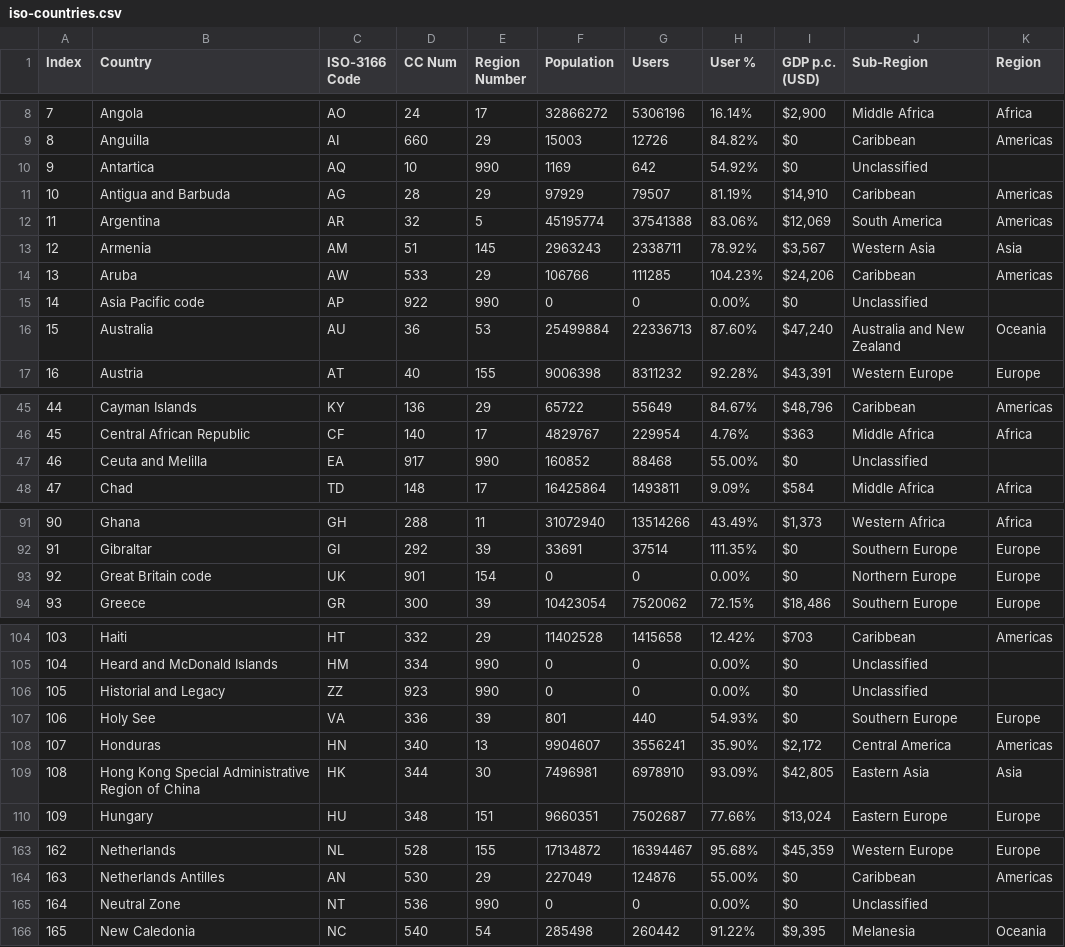
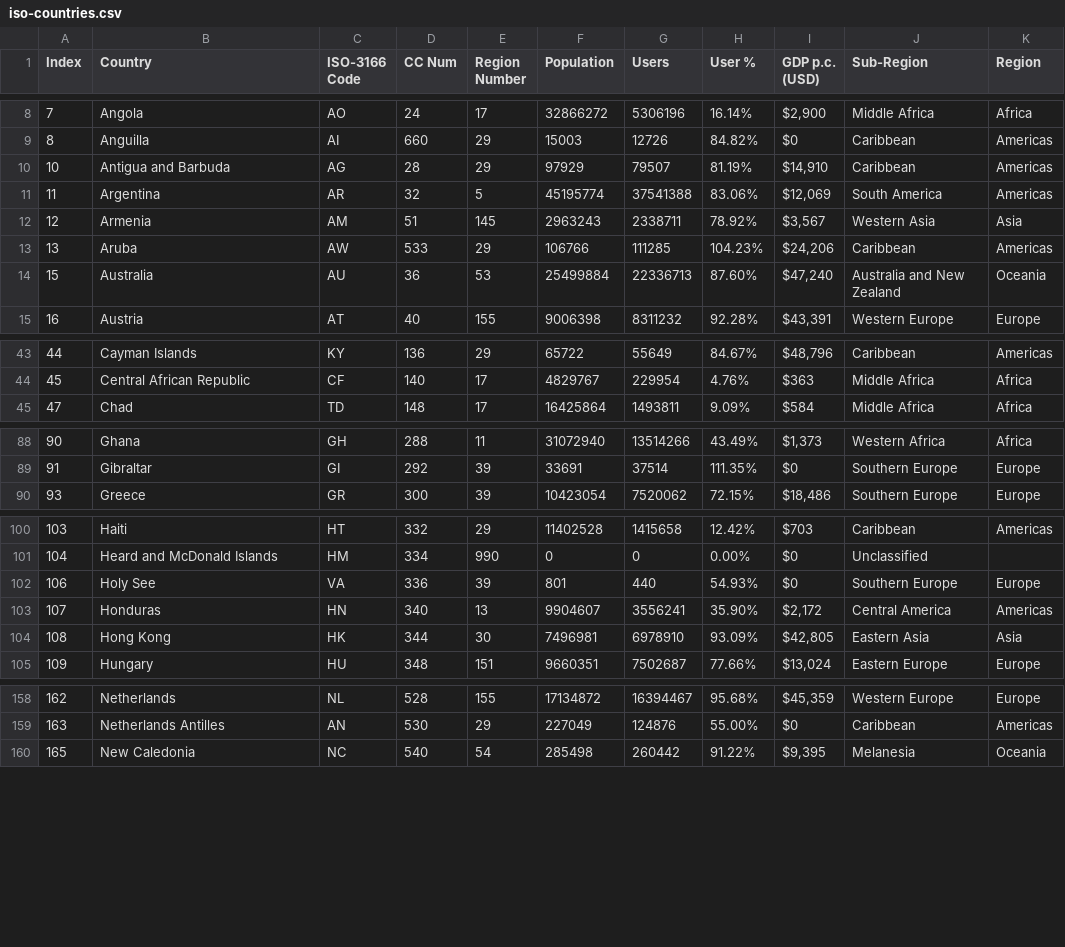
Before and after one commit to donkirkby/vexillography, a CSV file: iso-countries.csv, drawn as a sheet; only a part is shown, gaps mark what is left out; the diff covers the shown part only.

```diff
--- a/iso-countries.csv
+++ b/iso-countries.csv
@@ -9,3 +9,2 @@ Index,Country,ISO-3166 Code,CC Num,Region Number,Population,Users,User %,GDP p.c
 8,Anguilla,AI,660,29,15003,12726,84.82%,$0,Caribbean,Americas
-9,Antartica,AQ,10,990,1169,642,54.92%,$0,Unclassified,
 10,Antigua and Barbuda,AG,28,29,97929,79507,81.19%,"$14,910",Caribbean,Americas
@@ -14,3 +13,2 @@ Index,Country,ISO-3166 Code,CC Num,Region Number,Population,Users,User %,GDP p.c
 13,Aruba,AW,533,29,106766,111285,104.23%,"$24,206",Caribbean,Americas
-14,Asia Pacific code,AP,922,990,0,0,0.00%,$0,Unclassified,
 15,Australia,AU,36,53,25499884,22336713,87.60%,"$47,240",Australia and New Zealand,Oceania
@@ -46,3 +44,2 @@ Index,Country,ISO-3166 Code,CC Num,Region Number,Population,Users,User %,GDP p.c
 45,Central African Republic,CF,140,17,4829767,229954,4.76%,$363,Middle Africa,Africa
-46,Ceuta and Melilla,EA,917,990,160852,88468,55.00%,$0,Unclassified,
 47,Chad,TD,148,17,16425864,1493811,9.09%,$584,Middle Africa,Africa
@@ -92,3 +89,2 @@ Index,Country,ISO-3166 Code,CC Num,Region Number,Population,Users,User %,GDP p.c
 91,Gibraltar,GI,292,39,33691,37514,111.35%,$0,Southern Europe,Europe
-92,Great Britain code,UK,901,154,0,0,0.00%,$0,Northern Europe,Europe
 93,Greece,GR,300,39,10423054,7520062,72.15%,"$18,486",Southern Europe,Europe
@@ -105,6 +101,5 @@ Index,Country,ISO-3166 Code,CC Num,Region Number,Population,Users,User %,GDP p.c
 104,Heard and McDonald Islands,HM,334,990,0,0,0.00%,$0,Unclassified,
-105,Historial and Legacy,ZZ,923,990,0,0,0.00%,$0,Unclassified,
 106,Holy See,VA,336,39,801,440,54.93%,$0,Southern Europe,Europe
 107,Honduras,HN,340,13,9904607,3556241,35.90%,"$2,172",Central America,Americas
-108,Hong Kong Special Administrative Region of China,HK,344,30,7496981,6978910,93.09%,"$42,805",Eastern Asia,Asia
+108,Hong Kong,HK,344,30,7496981,6978910,93.09%,"$42,805",Eastern Asia,Asia
 109,Hungary,HU,348,151,9660351,7502687,77.66%,"$13,024",Eastern Europe,Europe
@@ -164,3 +159,2 @@ Index,Country,ISO-3166 Code,CC Num,Region Number,Population,Users,User %,GDP p.c
 163,Netherlands Antilles,AN,530,29,227049,124876,55.00%,$0,Caribbean,Americas
-164,Neutral Zone,NT,536,990,0,0,0.00%,$0,Unclassified,
 165,New Caledonia,NC,540,54,285498,260442,91.22%,"$9,395",Melanesia,Oceania
```
Also changed, not shown: 4 edited cells elsewhere in this file, 5 other files.
